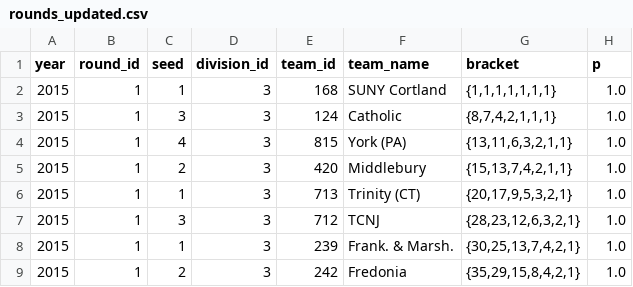
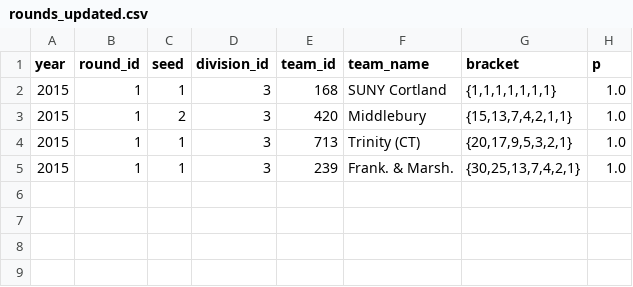
Before and after one commit to octonion/lacrosse, a CSV file: ncaa_women/d3/rounds_updated.csv, drawn as a sheet; the diff names each change by its address in the sheet, - before the commit and + after, or states it on an @@ line.

```diff
--- a/ncaa_women/d3/rounds_updated.csv
+++ b/ncaa_women/d3/rounds_updated.csv
-row 3: 2015 | 1 | 3 | 3 | 124 | Catholic | {8,7,4,2,1,1,1} | 1.0
-row 4: 2015 | 1 | 4 | 3 | 815 | York (PA) | {13,11,6,3,2,1,1} | 1.0
-row 7: 2015 | 1 | 3 | 3 | 712 | TCNJ | {28,23,12,6,3,2,1} | 1.0
-row 9: 2015 | 1 | 2 | 3 | 242 | Fredonia | {35,29,15,8,4,2,1} | 1.0
```
Also changed, not shown: 4 other files.
